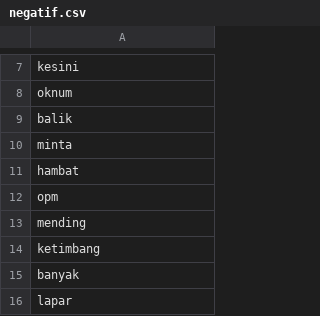
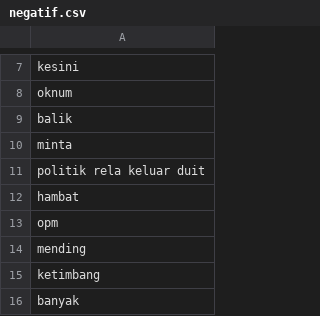
Before and after one commit to jamilulalng/kamus_emoticon, a CSV file: negatif.csv, drawn as a sheet; only a part is shown, gaps mark what is left out; the shorter side is filled out with more unchanged rows; the diff names each change by its address in the sheet, - before the commit and + after, or states it on an @@ line.

Commit message:
Update negatif.csv

```diff
--- a/negatif.csv
+++ b/negatif.csv
+row 11: politik rela keluar duit
```
